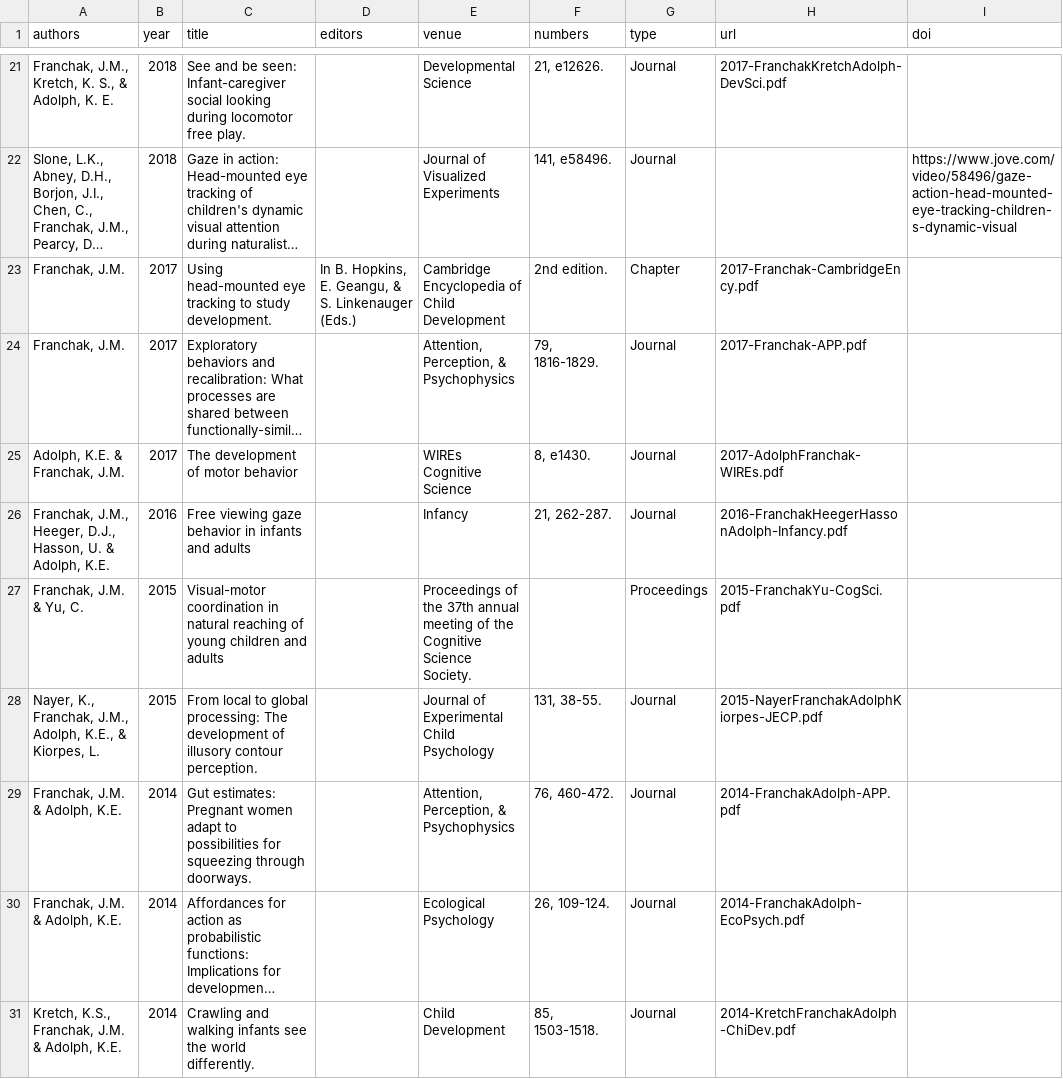
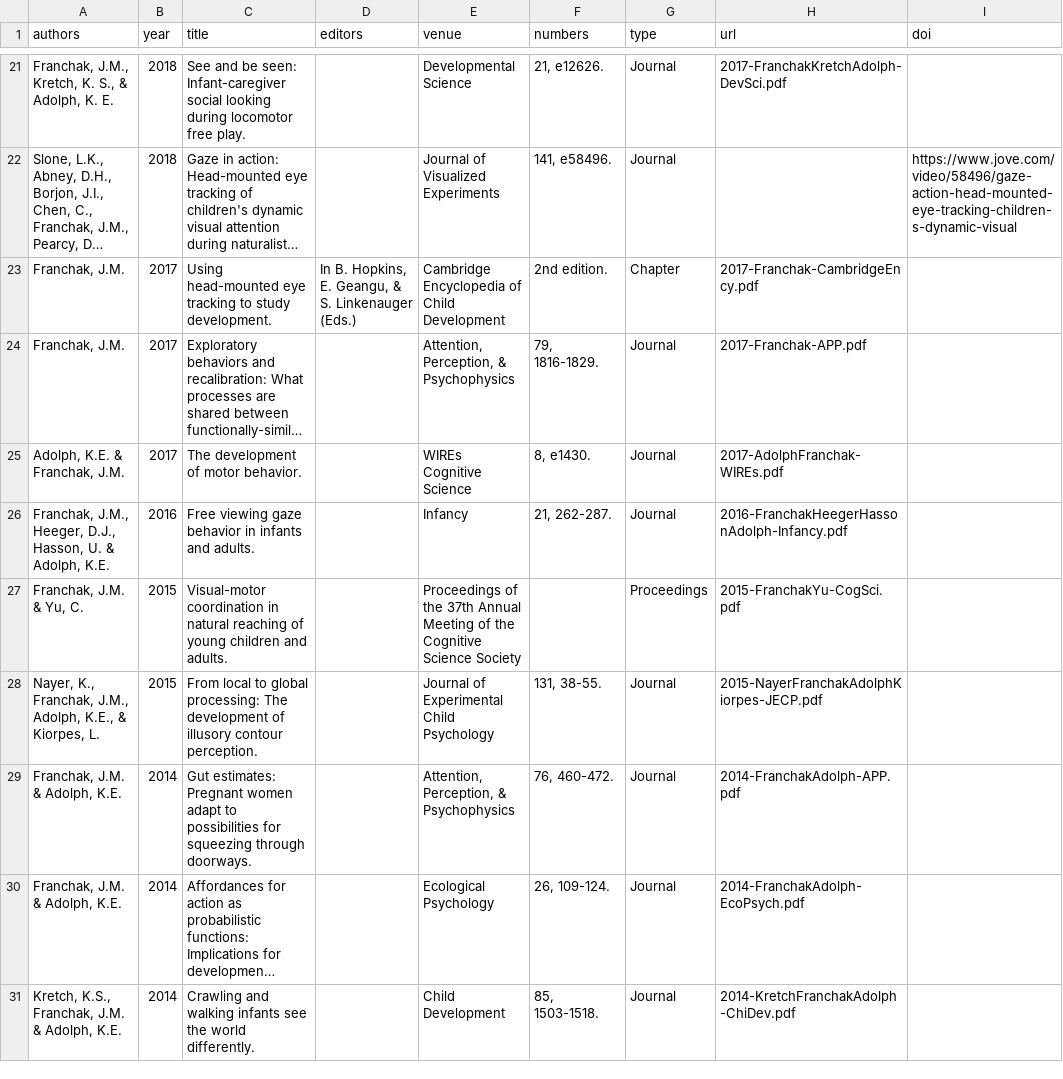
Before and after one commit to JohnFranchak/padlab_quarto, a CSV file: publications/publications.csv, drawn as a sheet; only a part is shown, gaps mark what is left out; long unchanged cells end in …; the diff covers the shown part only; the diff names each change by its address in the sheet, - before the commit and + after, or states it on an @@ line.

```diff
--- a/publications/publications.csv
+++ b/publications/publications.csv
-C25 (title): The development of motor behavior
+C25 (title): The development of motor behavior.
-C26 (title): …infants and adults
+C26 (title): …infants and adults.
-C27 (title): …children and adults
+C27 (title): …children and adults.
-E27 (venue): …the 37th annual meeting of the Cognitive Science Society.
+E27 (venue): …the 37th Annual Meeting of the Cognitive Science Society
```
Also changed, not shown: 7 edited cells elsewhere in this file, publications/datasets.csv, 2 other files.
